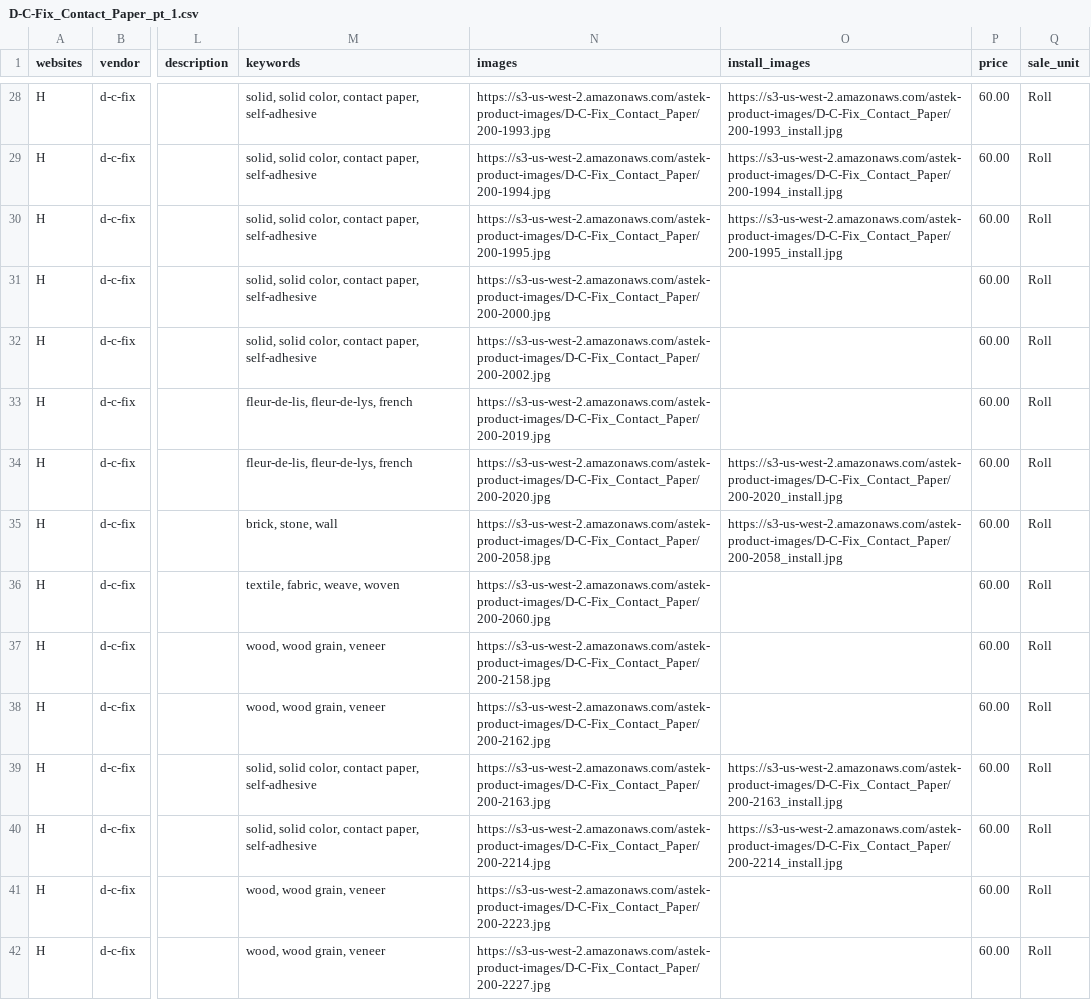
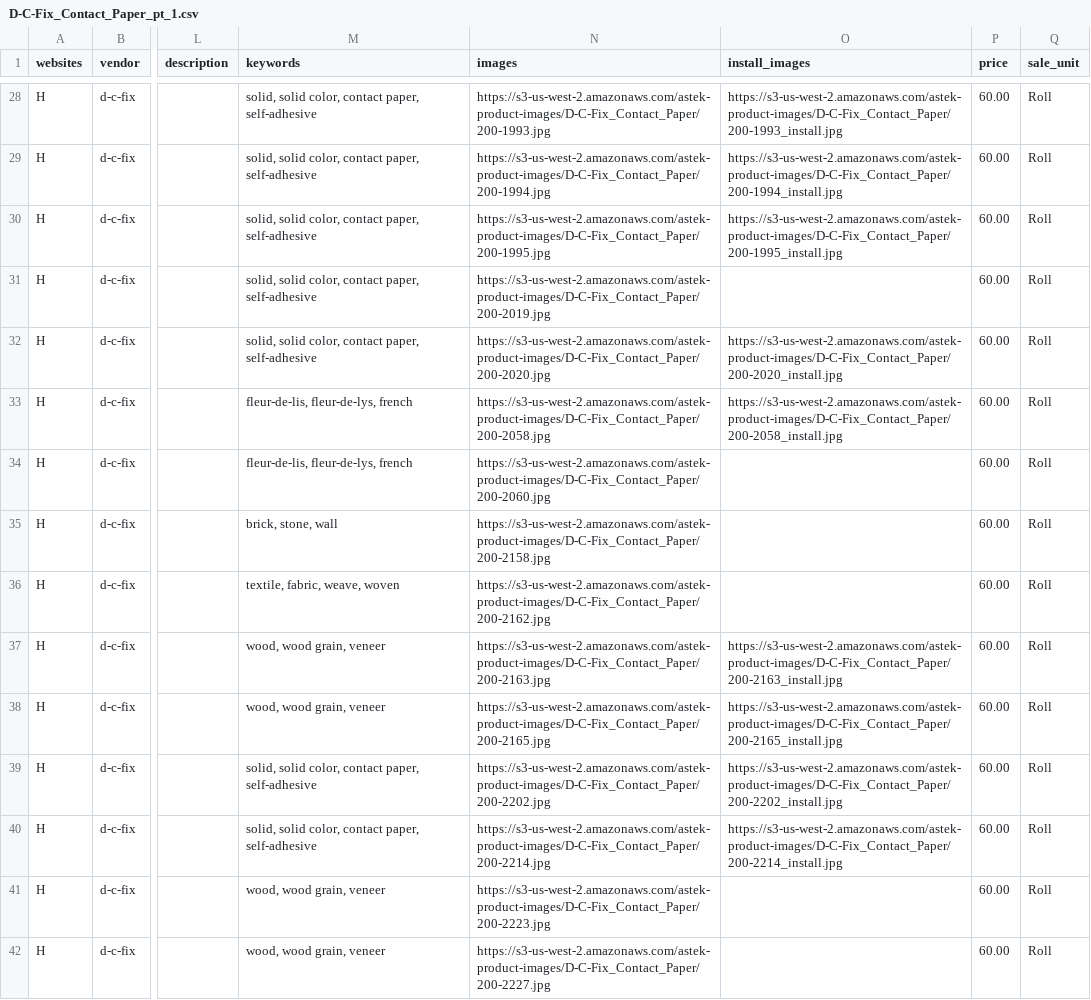
Before and after one commit to astek-inc/astek-catalog, a CSV file: db/seeds/D-C-Fix_Contact_Paper_pt_1.csv, drawn as a sheet; only a part is shown, gaps mark what is left out; the diff names each change by its address in the sheet, - before the commit and + after, or states it on an @@ line.

Commit message:
Add corrected seed data for contact paper

```diff
--- a/db/seeds/D-C-Fix_Contact_Paper_pt_1.csv
+++ b/db/seeds/D-C-Fix_Contact_Paper_pt_1.csv
-N31 (images): https://s3-us-west-2.amazonaws.com/astek-product-images/D-C-Fix_Contact_Paper/200-2000.jpg
+N31 (images): https://s3-us-west-2.amazonaws.com/astek-product-images/D-C-Fix_Contact_Paper/200-2019.jpg
-N32 (images): https://s3-us-west-2.amazonaws.com/astek-product-images/D-C-Fix_Contact_Paper/200-2002.jpg
+N32 (images): https://s3-us-west-2.amazonaws.com/astek-product-images/D-C-Fix_Contact_Paper/200-2020.jpg
-O32 (install_images): (empty)
+O32 (install_images): https://s3-us-west-2.amazonaws.com/astek-product-images/D-C-Fix_Contact_Paper/200-2020_install.jpg
-N33 (images): https://s3-us-west-2.amazonaws.com/astek-product-images/D-C-Fix_Contact_Paper/200-2019.jpg
+N33 (images): https://s3-us-west-2.amazonaws.com/astek-product-images/D-C-Fix_Contact_Paper/200-2058.jpg
-O33 (install_images): (empty)
+O33 (install_images): https://s3-us-west-2.amazonaws.com/astek-product-images/D-C-Fix_Contact_Paper/200-2058_install.jpg
-N34 (images): https://s3-us-west-2.amazonaws.com/astek-product-images/D-C-Fix_Contact_Paper/200-2020.jpg
+N34 (images): https://s3-us-west-2.amazonaws.com/astek-product-images/D-C-Fix_Contact_Paper/200-2060.jpg
-O34 (install_images): https://s3-us-west-2.amazonaws.com/astek-product-images/D-C-Fix_Contact_Paper/200-2020_install.jpg
+O34 (install_images): (empty)
-N35 (images): https://s3-us-west-2.amazonaws.com/astek-product-images/D-C-Fix_Contact_Paper/200-2058.jpg
+N35 (images): https://s3-us-west-2.amazonaws.com/astek-product-images/D-C-Fix_Contact_Paper/200-2158.jpg
-O35 (install_images): https://s3-us-west-2.amazonaws.com/astek-product-images/D-C-Fix_Contact_Paper/200-2058_install.jpg
+O35 (install_images): (empty)
-N36 (images): https://s3-us-west-2.amazonaws.com/astek-product-images/D-C-Fix_Contact_Paper/200-2060.jpg
+N36 (images): https://s3-us-west-2.amazonaws.com/astek-product-images/D-C-Fix_Contact_Paper/200-2162.jpg
-N37 (images): https://s3-us-west-2.amazonaws.com/astek-product-images/D-C-Fix_Contact_Paper/200-2158.jpg
+N37 (images): https://s3-us-west-2.amazonaws.com/astek-product-images/D-C-Fix_Contact_Paper/200-2163.jpg
-O37 (install_images): (empty)
+O37 (install_images): https://s3-us-west-2.amazonaws.com/astek-product-images/D-C-Fix_Contact_Paper/200-2163_install.jpg
-N38 (images): https://s3-us-west-2.amazonaws.com/astek-product-images/D-C-Fix_Contact_Paper/200-2162.jpg
+N38 (images): https://s3-us-west-2.amazonaws.com/astek-product-images/D-C-Fix_Contact_Paper/200-2165.jpg
-O38 (install_images): (empty)
+O38 (install_images): https://s3-us-west-2.amazonaws.com/astek-product-images/D-C-Fix_Contact_Paper/200-2165_install.jpg
-N39 (images): https://s3-us-west-2.amazonaws.com/astek-product-images/D-C-Fix_Contact_Paper/200-2163.jpg
+N39 (images): https://s3-us-west-2.amazonaws.com/astek-product-images/D-C-Fix_Contact_Paper/200-2202.jpg
-O39 (install_images): https://s3-us-west-2.amazonaws.com/astek-product-images/D-C-Fix_Contact_Paper/200-2163_install.jpg
+O39 (install_images): https://s3-us-west-2.amazonaws.com/astek-product-images/D-C-Fix_Contact_Paper/200-2202_install.jpg
```
